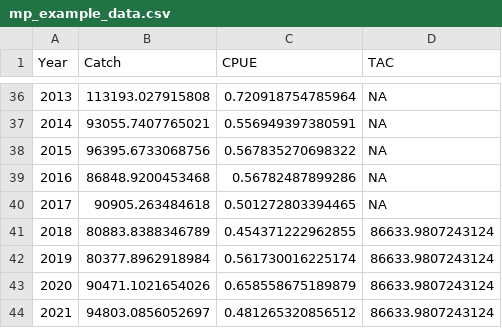
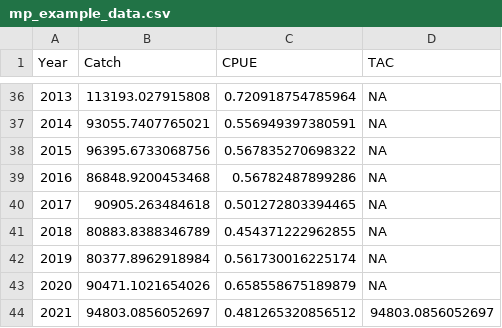
Before and after one commit to pjumppanen/PT41F.t15.tmb.MP, a CSV file: inst/extdata/mp_example_data.csv, drawn as a sheet; only a part is shown, gaps mark what is left out.

Commit message:
Revert last year TAC to just be final year catch in example code

```diff
--- a/inst/extdata/mp_example_data.csv
+++ b/inst/extdata/mp_example_data.csv
@@ -40,5 +40,5 @@
 2017,90905.263484618,0.501272803394465,NA
-2018,80883.8388346789,0.454371222962855,86633.9807243124
-2019,80377.8962918984,0.561730016225174,86633.9807243124
-2020,90471.1021654026,0.658558675189879,86633.9807243124
-2021,94803.0856052697,0.481265320856512,86633.9807243124
+2018,80883.8388346789,0.454371222962855,NA
+2019,80377.8962918984,0.561730016225174,NA
+2020,90471.1021654026,0.658558675189879,NA
+2021,94803.0856052697,0.481265320856512,94803.0856052697
```
Also changed, not shown: 2 other files.
